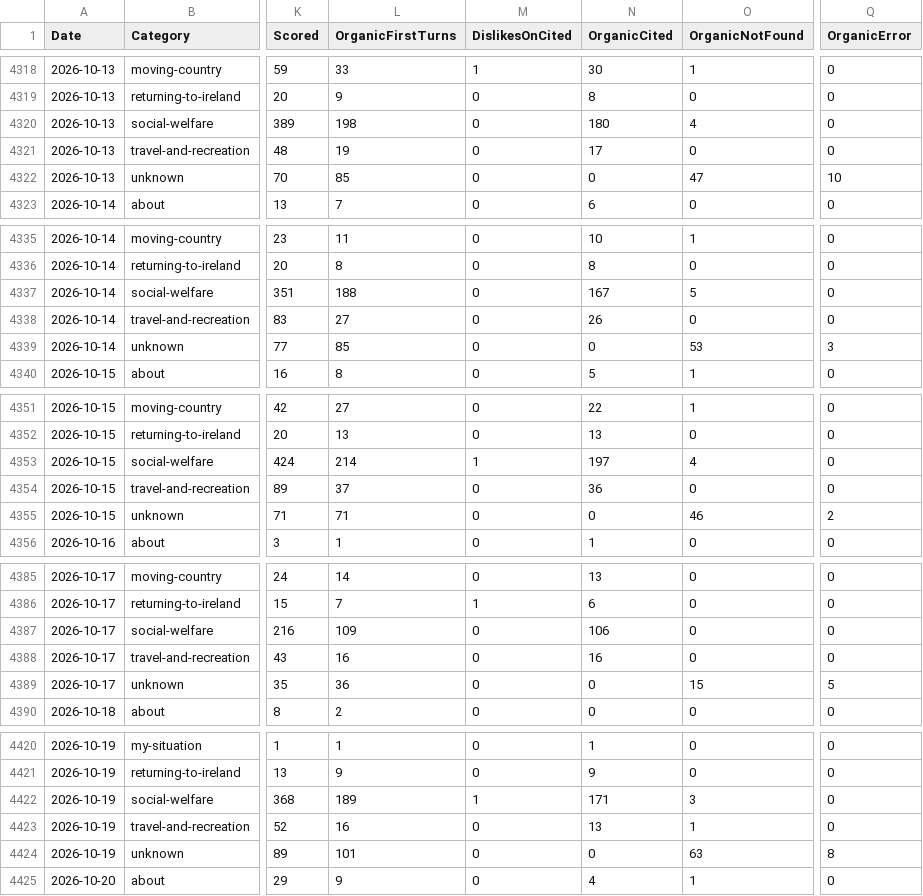
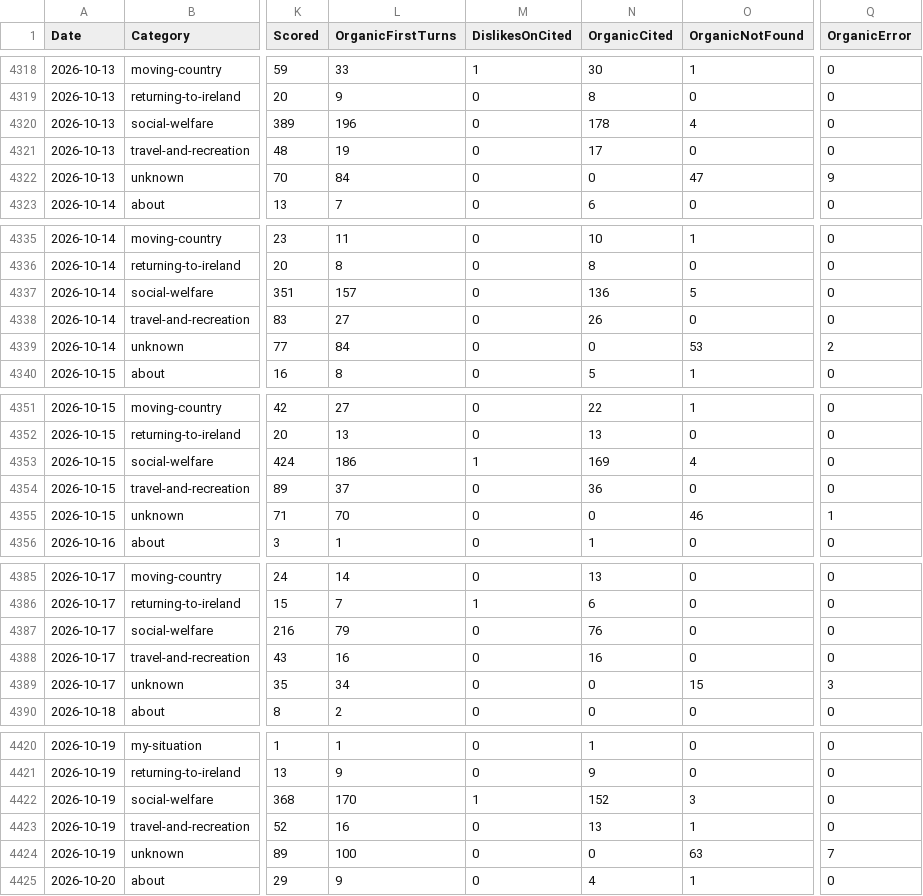
Before and after one commit to RglrAL/AskCI-stats, a CSV file: category-outcomes-daily.csv, drawn as a sheet; only a part is shown, gaps mark what is left out; the diff covers the shown part only; the diff names each change by its address in the sheet, - before the commit and + after, or states it on an @@ line.

```diff
--- a/category-outcomes-daily.csv
+++ b/category-outcomes-daily.csv
-L4320 (OrganicFirstTurns): 198
+L4320 (OrganicFirstTurns): 196
-N4320 (OrganicCited): 180
+N4320 (OrganicCited): 178
-L4322 (OrganicFirstTurns): 85
+L4322 (OrganicFirstTurns): 84
-Q4322 (OrganicError): 10
+Q4322 (OrganicError): 9
-L4337 (OrganicFirstTurns): 188
+L4337 (OrganicFirstTurns): 157
-N4337 (OrganicCited): 167
+N4337 (OrganicCited): 136
-L4339 (OrganicFirstTurns): 85
+L4339 (OrganicFirstTurns): 84
-Q4339 (OrganicError): 3
+Q4339 (OrganicError): 2
-L4353 (OrganicFirstTurns): 214
+L4353 (OrganicFirstTurns): 186
-N4353 (OrganicCited): 197
+N4353 (OrganicCited): 169
-L4355 (OrganicFirstTurns): 71
+L4355 (OrganicFirstTurns): 70
-Q4355 (OrganicError): 2
+Q4355 (OrganicError): 1
-L4387 (OrganicFirstTurns): 109
+L4387 (OrganicFirstTurns): 79
-N4387 (OrganicCited): 106
+N4387 (OrganicCited): 76
-L4389 (OrganicFirstTurns): 36
+L4389 (OrganicFirstTurns): 34
-Q4389 (OrganicError): 5
+Q4389 (OrganicError): 3
-L4422 (OrganicFirstTurns): 189
+L4422 (OrganicFirstTurns): 170
-N4422 (OrganicCited): 171
+N4422 (OrganicCited): 152
-L4424 (OrganicFirstTurns): 101
+L4424 (OrganicFirstTurns): 100
-Q4424 (OrganicError): 8
+Q4424 (OrganicError): 7
```
Also changed, not shown: 18 edited cells elsewhere in this file, starter-prompts-monthly.csv, usage.csv, 4 other files.
